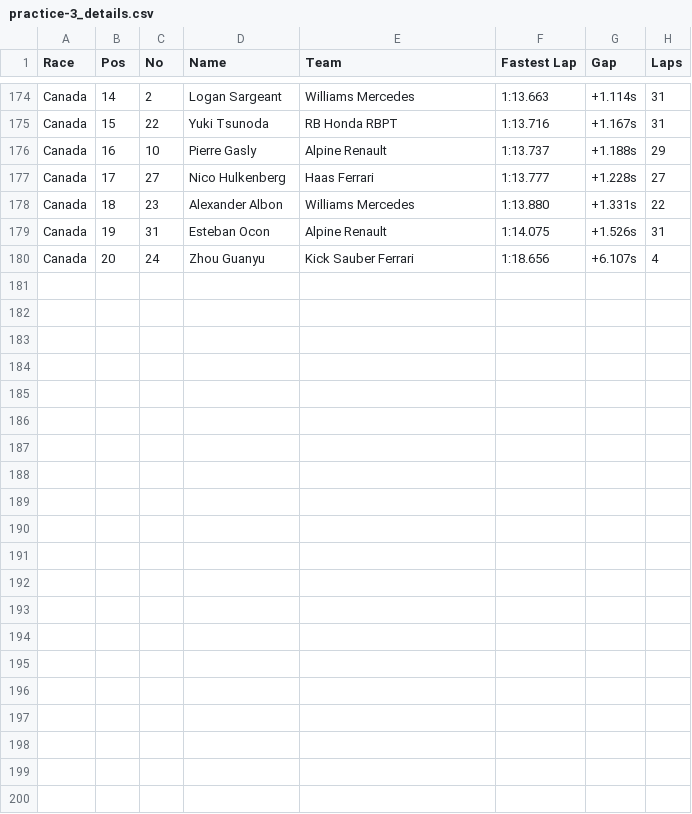
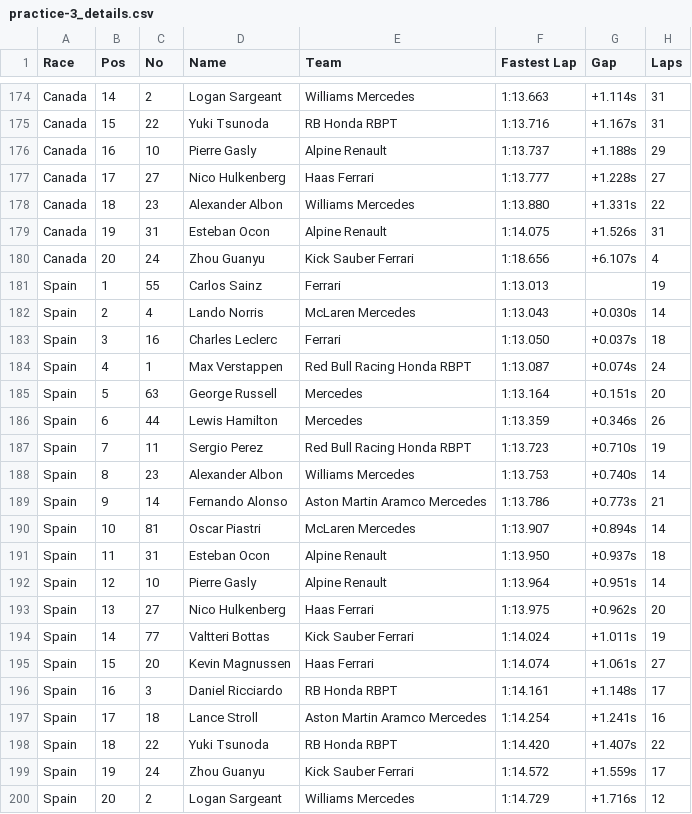
Before and after one commit to Cyrus-Krispin/f1-race-predictor, a CSV file: practice-3_details.csv, drawn as a sheet; only a part is shown, gaps mark what is left out; the diff names each change by its address in the sheet, - before the commit and + after, or states it on an @@ line.

```diff
--- a/practice-3_details.csv
+++ b/practice-3_details.csv
+row 181: Spain | 1 | 55 | Carlos Sainz | Ferrari | 1:13.013 |  | 19
+row 182: Spain | 2 | 4 | Lando Norris | McLaren Mercedes | 1:13.043 | +0.030s | 14
+row 183: Spain | 3 | 16 | Charles Leclerc | Ferrari | 1:13.050 | +0.037s | 18
+row 184: Spain | 4 | 1 | Max Verstappen | Red Bull Racing Honda RBPT | 1:13.087 | +0.074s | 24
+row 185: Spain | 5 | 63 | George Russell | Mercedes | 1:13.164 | +0.151s | 20
+row 186: Spain | 6 | 44 | Lewis Hamilton | Mercedes | 1:13.359 | +0.346s | 26
+row 187: Spain | 7 | 11 | Sergio Perez | Red Bull Racing Honda RBPT | 1:13.723 | +0.710s | 19
+row 188: Spain | 8 | 23 | Alexander Albon | Williams Mercedes | 1:13.753 | +0.740s | 14
+row 189: Spain | 9 | 14 | Fernando Alonso | Aston Martin Aramco Mercedes | 1:13.786 | +0.773s | 21
+row 190: Spain | 10 | 81 | Oscar Piastri | McLaren Mercedes | 1:13.907 | +0.894s | 14
+row 191: Spain | 11 | 31 | Esteban Ocon | Alpine Renault | 1:13.950 | +0.937s | 18
+row 192: Spain | 12 | 10 | Pierre Gasly | Alpine Renault | 1:13.964 | +0.951s | 14
+row 193: Spain | 13 | 27 | Nico Hulkenberg | Haas Ferrari | 1:13.975 | +0.962s | 20
+row 194: Spain | 14 | 77 | Valtteri Bottas | Kick Sauber Ferrari | 1:14.024 | +1.011s | 19
+row 195: Spain | 15 | 20 | Kevin Magnussen | Haas Ferrari | 1:14.074 | +1.061s | 27
+row 196: Spain | 16 | 3 | Daniel Ricciardo | RB Honda RBPT | 1:14.161 | +1.148s | 17
+row 197: Spain | 17 | 18 | Lance Stroll | Aston Martin Aramco Mercedes | 1:14.254 | +1.241s | 16
+row 198: Spain | 18 | 22 | Yuki Tsunoda | RB Honda RBPT | 1:14.420 | +1.407s | 22
+row 199: Spain | 19 | 24 | Zhou Guanyu | Kick Sauber Ferrari | 1:14.572 | +1.559s | 17
+row 200: Spain | 20 | 2 | Logan Sargeant | Williams Mercedes | 1:14.729 | +1.716s | 12
```
Also changed, not shown: fastest_laps_details.csv, pit_stop_summary.csv, 6 other files.
